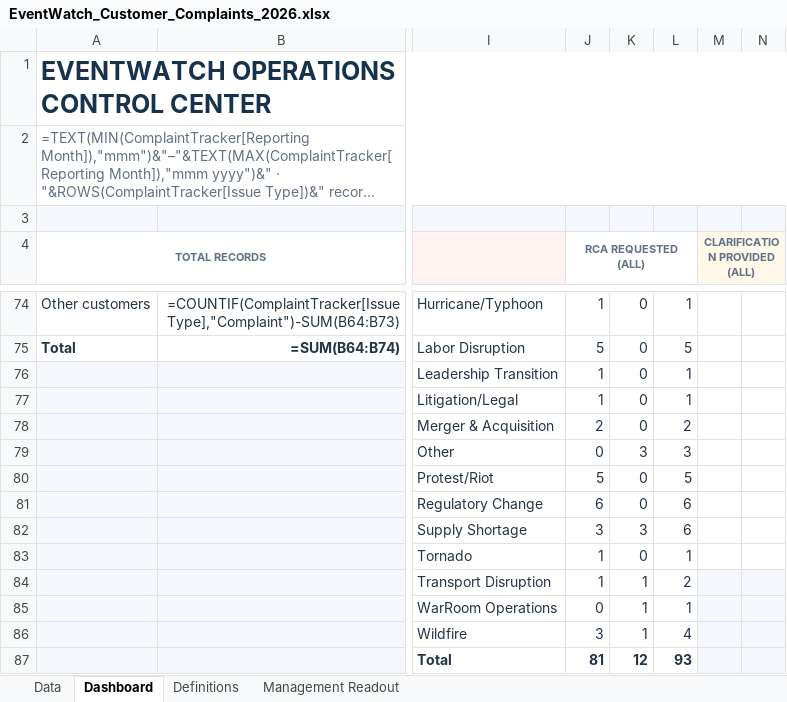
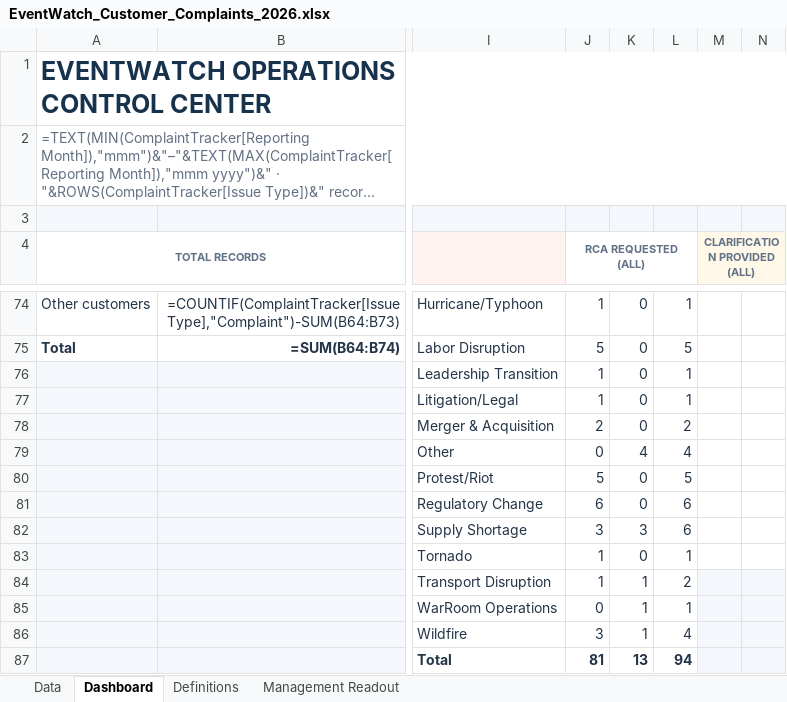
Before and after one commit to sangrambarger/EventWatch_Customer_Complaints, an Excel workbook: EventWatch_Customer_Complaints_2026.xlsx, sheet Dashboard, drawn as a sheet; only a part is shown, gaps mark what is left out; long unchanged cells end in …; values as stored, in another font and other column widths than the file's, no borders; formulas without a stored value are shown as written; charts and pictures and conditional formats not drawn; the diff names each change by its address in the sheet, - before the commit and + after, or states it on an @@ line.

```diff
--- a/EventWatch_Customer_Complaints_2026.xlsx (sheet Dashboard)
+++ b/EventWatch_Customer_Complaints_2026.xlsx (sheet Dashboard)
-K79: 3
+K79: 4
-L79: 3
+L79: 4
-K87: 12
+K87: 13
-L87: 93
+L87: 94
```
Also changed, not shown: sheet Data, charts or pictures, 2 other files.
